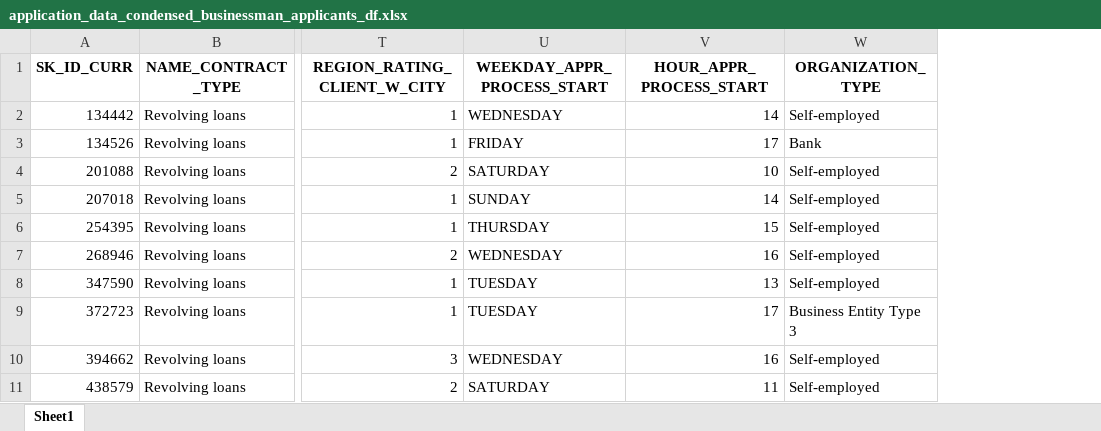
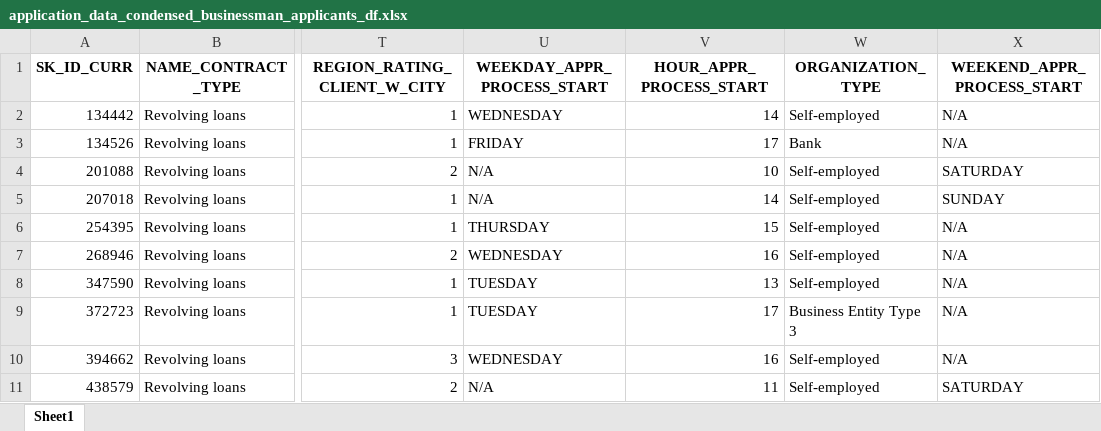
Before and after one commit to Taleb88/Credit-Card-Fraud-Detection, an Excel workbook: application_data_condensed_businessman_applicants_df.xlsx, sheet Sheet1, drawn as a sheet; only a part is shown, gaps mark what is left out; values as stored, in another font and other column widths than the file's, no borders; the diff names each change by its address in the sheet, - before the commit and + after, or states it on an @@ line.

```diff
--- a/application_data_condensed_businessman_applicants_df.xlsx (sheet Sheet1)
+++ b/application_data_condensed_businessman_applicants_df.xlsx (sheet Sheet1)
+column X (WEEKEND_APPR_PROCESS_START), rows 2-11: N/A | N/A | SATURDAY | SUNDAY | N/A | N/A | N/A | N/A | N/A | SATURDAY
-U4 (WEEKDAY_APPR_PROCESS_START): SATURDAY
+U4 (WEEKDAY_APPR_PROCESS_START): N/A
-U5 (WEEKDAY_APPR_PROCESS_START): SUNDAY
+U5 (WEEKDAY_APPR_PROCESS_START): N/A
-U11 (WEEKDAY_APPR_PROCESS_START): SATURDAY
+U11 (WEEKDAY_APPR_PROCESS_START): N/A
```
Also changed, not shown: application_data_condensed_maternity_leave_applicants_df.xlsx, application_data_condensed_student_applicants_df.xlsx, 24 other files.
